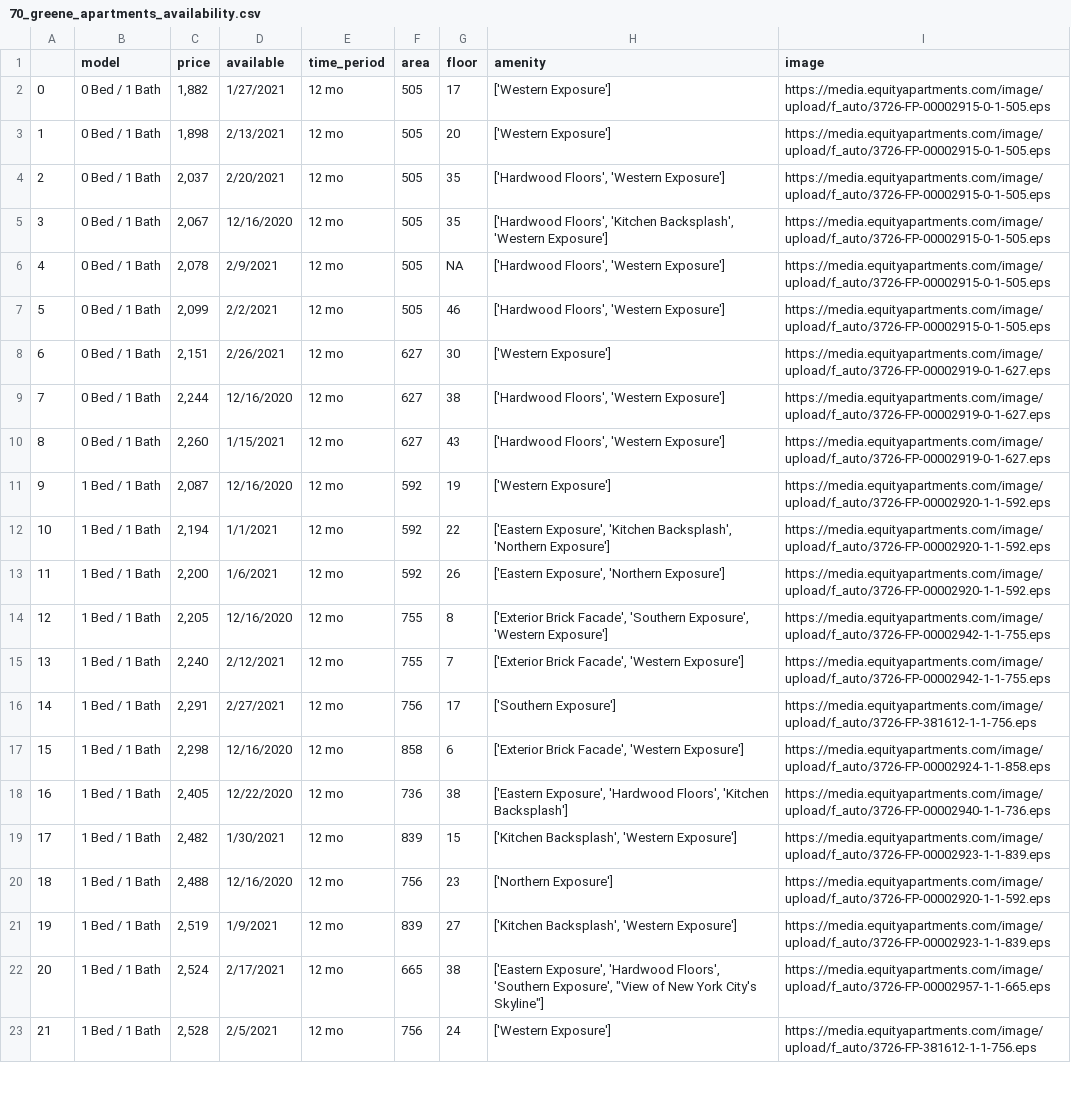
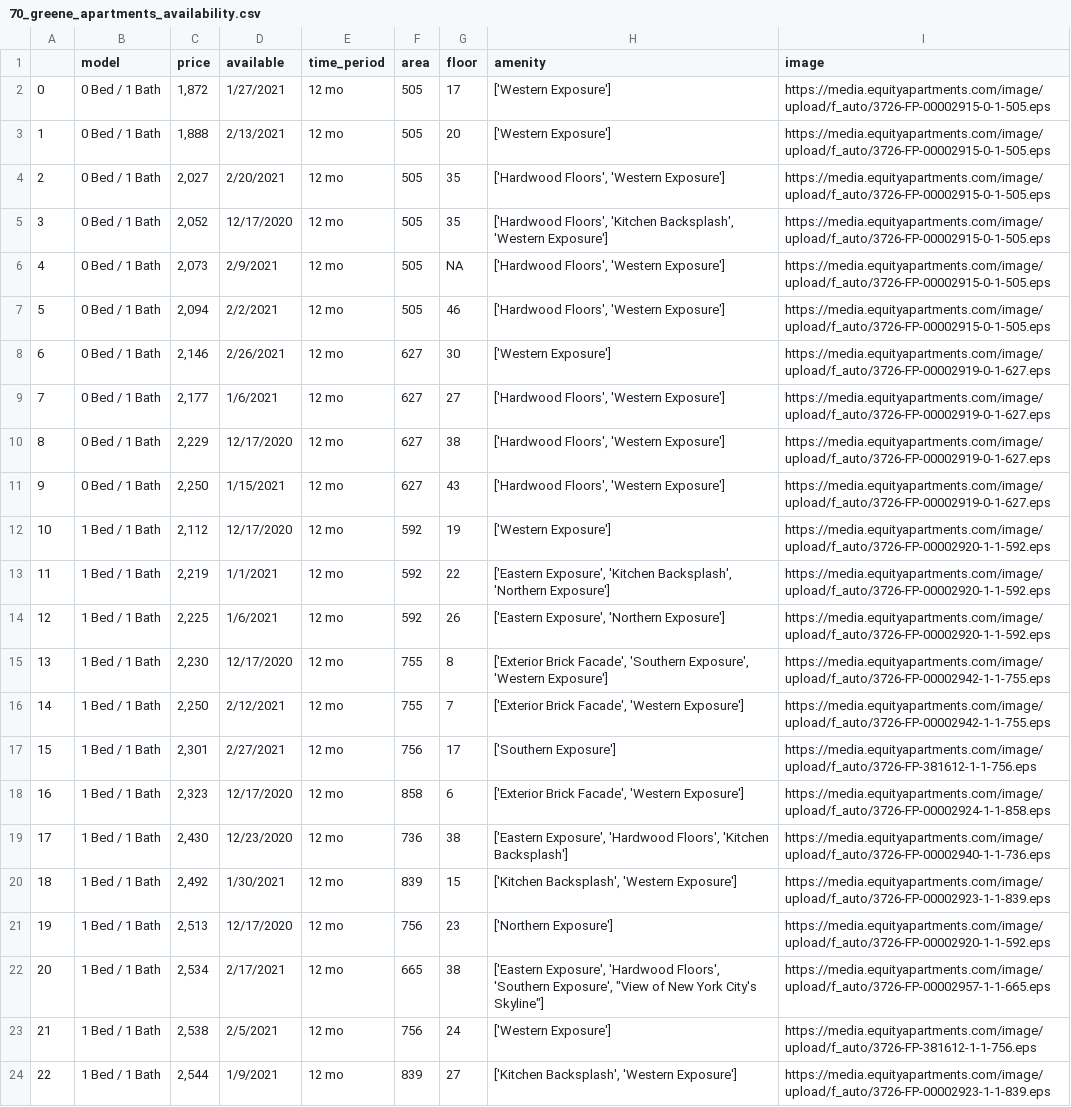
Before and after one commit to congxinxu0116/Playground, a CSV file: 70_greene_apartments_availability.csv, drawn as a sheet; only a part is shown; removed rows and columns are numbered as before the commit, all else as after; the diff covers the shown part only; the diff names each change by its address in the sheet, - before the commit and + after, or states it on an @@ line.

```diff
--- a/70_greene_apartments_availability.csv
+++ b/70_greene_apartments_availability.csv
-C2 (price): 1,882
+C2 (price): 1,872
-C3 (price): 1,898
+C3 (price): 1,888
-C4 (price): 2,037
+C4 (price): 2,027
-C5 (price): 2,067
+C5 (price): 2,052
-D5 (available): 12/16/2020
+D5 (available): 12/17/2020
-C6 (price): 2,078
+C6 (price): 2,073
-C7 (price): 2,099
+C7 (price): 2,094
-C8 (price): 2,151
+C8 (price): 2,146
+row 9: 7 | 0 Bed / 1 Bath | 2,177 | 1/6/2021 | 12 mo | 627 | 27 | ['Hardwood Floors', 'Western Exposure'] | https://media.equityapartments.com/image/upload/f_auto/3726-FP-00002919-0-1-627.eps
@@ column A renumbered between rows 10 and 30 @@
-C10 (price): 2,244
+C10 (price): 2,229
-D10 (available): 12/16/2020
+D10 (available): 12/17/2020
-C11 (price): 2,260
+C11 (price): 2,250
-C12 (price): 2,087
+C12 (price): 2,112
-D12 (available): 12/16/2020
+D12 (available): 12/17/2020
-C13 (price): 2,194
+C13 (price): 2,219
-C14 (price): 2,200
+C14 (price): 2,225
-C15 (price): 2,205
+C15 (price): 2,230
-D15 (available): 12/16/2020
+D15 (available): 12/17/2020
-C16 (price): 2,240
+C16 (price): 2,250
-C17 (price): 2,291
+C17 (price): 2,301
-C18 (price): 2,298
+C18 (price): 2,323
-D18 (available): 12/16/2020
+D18 (available): 12/17/2020
-C19 (price): 2,405
+C19 (price): 2,430
-D19 (available): 12/22/2020
+D19 (available): 12/23/2020
-C20 (price): 2,482
+C20 (price): 2,492
-C21 (price): 2,488
+C21 (price): 2,513
-D21 (available): 12/16/2020
+D21 (available): 12/17/2020
-row 21: 19 | 1 Bed / 1 Bath | 2,519 | 1/9/2021 | 12 mo | 839 | 27 | ['Kitchen Backsplash', 'Western Exposure'] | https://media.equityapartments.com/image/upload/f_auto/3726-FP-00002923-1-1-839.eps
-C22 (price): 2,524
+C22 (price): 2,534
-C23 (price): 2,528
+C23 (price): 2,538
+row 24: 22 | 1 Bed / 1 Bath | 2,544 | 1/9/2021 | 12 mo | 839 | 27 | ['Kitchen Backsplash', 'Western Exposure'] | https://media.equityapartments.com/image/upload/f_auto/3726-FP-00002923-1-1-839.eps
```
Also changed, not shown: 2 removed rows and 23 edited cells elsewhere in this file, Hudson_Point_availability.csv, The_Pier_availability.csv, 3 other files.
